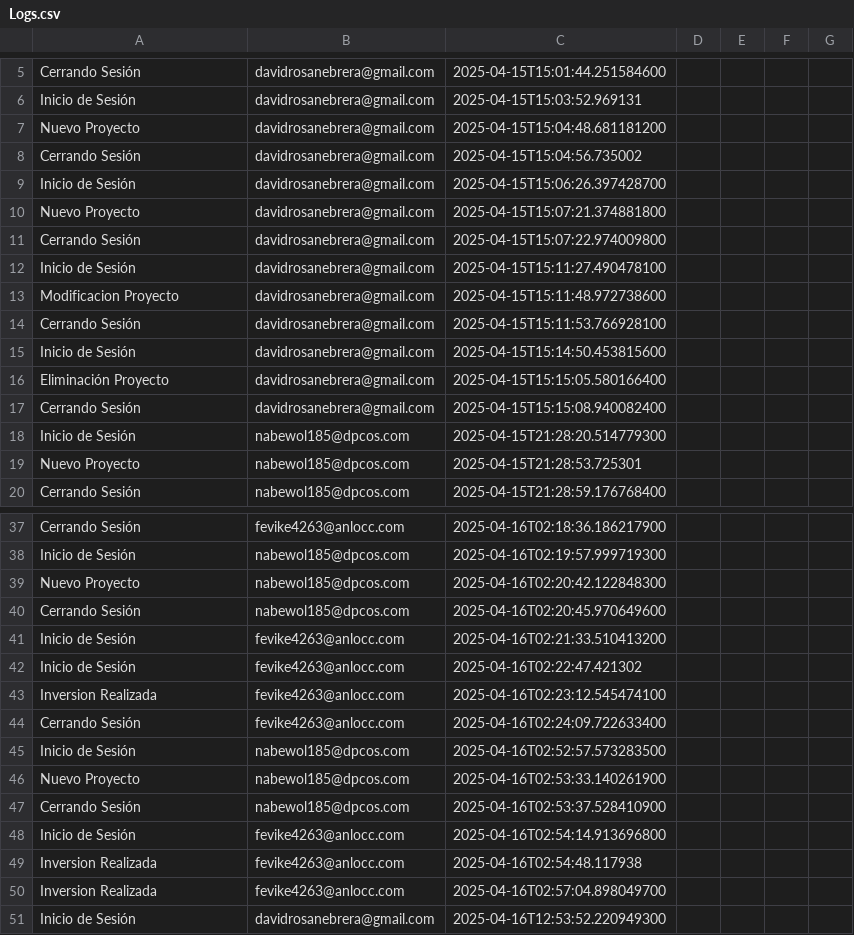
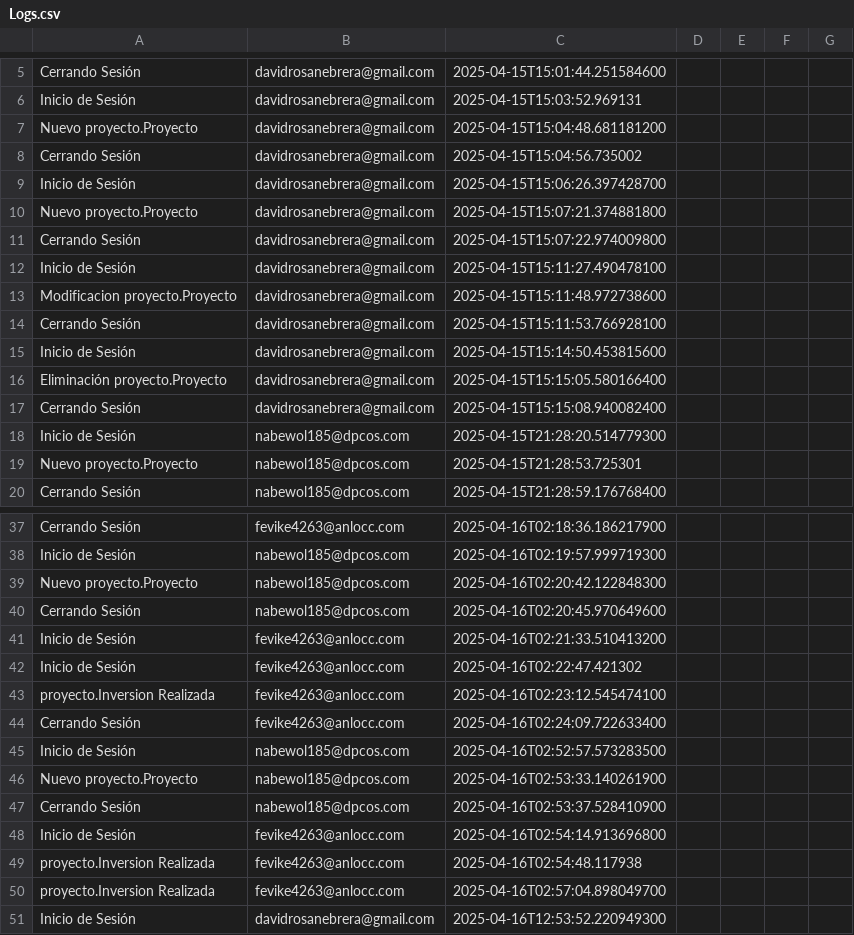
Before and after one commit to AnaOrCam/FernanStarter, a CSV file: src/logs/Logs.csv, drawn as a sheet; only a part is shown, gaps mark what is left out; the diff covers the shown part only.

Commit message:
Reorganizacion proyecto y dao de Inversor, Gestor, Administrador, amigos

```diff
--- a/src/logs/Logs.csv
+++ b/src/logs/Logs.csv
@@ -6,15 +6,15 @@ Cerrando Sesión;davidrosanebrera@gmail.com;2025-04-15T15:01:44.251584600
 Inicio de Sesión;davidrosanebrera@gmail.com;2025-04-15T15:03:52.969131
-Nuevo Proyecto;davidrosanebrera@gmail.com;2025-04-15T15:04:48.681181200
+Nuevo proyecto.Proyecto;davidrosanebrera@gmail.com;2025-04-15T15:04:48.681181200
 Cerrando Sesión;davidrosanebrera@gmail.com;2025-04-15T15:04:56.735002
 Inicio de Sesión;davidrosanebrera@gmail.com;2025-04-15T15:06:26.397428700
-Nuevo Proyecto;davidrosanebrera@gmail.com;2025-04-15T15:07:21.374881800
+Nuevo proyecto.Proyecto;davidrosanebrera@gmail.com;2025-04-15T15:07:21.374881800
 Cerrando Sesión;davidrosanebrera@gmail.com;2025-04-15T15:07:22.974009800
 Inicio de Sesión;davidrosanebrera@gmail.com;2025-04-15T15:11:27.490478100
-Modificacion Proyecto;davidrosanebrera@gmail.com;2025-04-15T15:11:48.972738600
+Modificacion proyecto.Proyecto;davidrosanebrera@gmail.com;2025-04-15T15:11:48.972738600
 Cerrando Sesión;davidrosanebrera@gmail.com;2025-04-15T15:11:53.766928100
 Inicio de Sesión;davidrosanebrera@gmail.com;2025-04-15T15:14:50.453815600
-Eliminación Proyecto;davidrosanebrera@gmail.com;2025-04-15T15:15:05.580166400
+Eliminación proyecto.Proyecto;davidrosanebrera@gmail.com;2025-04-15T15:15:05.580166400
 Cerrando Sesión;davidrosanebrera@gmail.com;2025-04-15T15:15:08.940082400
 Inicio de Sesión;nabewol185@dpcos.com;2025-04-15T21:28:20.514779300
-Nuevo Proyecto;nabewol185@dpcos.com;2025-04-15T21:28:53.725301
+Nuevo proyecto.Proyecto;nabewol185@dpcos.com;2025-04-15T21:28:53.725301
 Cerrando Sesión;nabewol185@dpcos.com;2025-04-15T21:28:59.176768400
@@ -38,3 +38,3 @@ Cerrando Sesión;fevike4263@anlocc.com;2025-04-16T02:18:36.186217900
 Inicio de Sesión;nabewol185@dpcos.com;2025-04-16T02:19:57.999719300
-Nuevo Proyecto;nabewol185@dpcos.com;2025-04-16T02:20:42.122848300
+Nuevo proyecto.Proyecto;nabewol185@dpcos.com;2025-04-16T02:20:42.122848300
 Cerrando Sesión;nabewol185@dpcos.com;2025-04-16T02:20:45.970649600
@@ -42,10 +42,10 @@ Inicio de Sesión;fevike4263@anlocc.com;2025-04-16T02:21:33.510413200
 Inicio de Sesión;fevike4263@anlocc.com;2025-04-16T02:22:47.421302
-Inversion Realizada;fevike4263@anlocc.com;2025-04-16T02:23:12.545474100
+proyecto.Inversion Realizada;fevike4263@anlocc.com;2025-04-16T02:23:12.545474100
 Cerrando Sesión;fevike4263@anlocc.com;2025-04-16T02:24:09.722633400
 Inicio de Sesión;nabewol185@dpcos.com;2025-04-16T02:52:57.573283500
-Nuevo Proyecto;nabewol185@dpcos.com;2025-04-16T02:53:33.140261900
+Nuevo proyecto.Proyecto;nabewol185@dpcos.com;2025-04-16T02:53:33.140261900
 Cerrando Sesión;nabewol185@dpcos.com;2025-04-16T02:53:37.528410900
 Inicio de Sesión;fevike4263@anlocc.com;2025-04-16T02:54:14.913696800
-Inversion Realizada;fevike4263@anlocc.com;2025-04-16T02:54:48.117938
-Inversion Realizada;fevike4263@anlocc.com;2025-04-16T02:57:04.898049700
+proyecto.Inversion Realizada;fevike4263@anlocc.com;2025-04-16T02:54:48.117938
+proyecto.Inversion Realizada;fevike4263@anlocc.com;2025-04-16T02:57:04.898049700
 Inicio de Sesión;davidrosanebrera@gmail.com;2025-04-16T12:53:52.220949300
```
Also changed, not shown: 21 edited cells elsewhere in this file, 25 other files.
